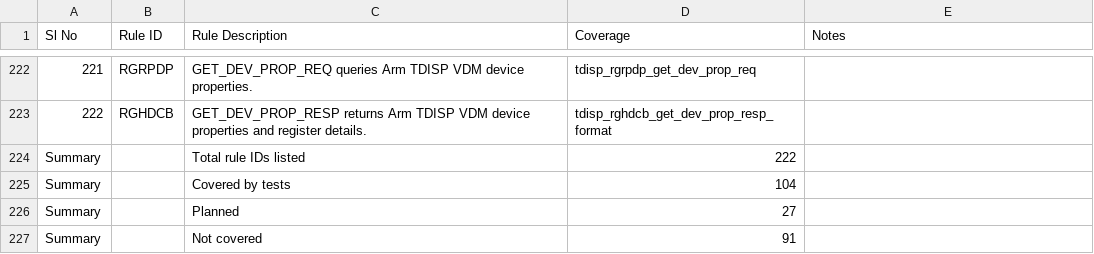
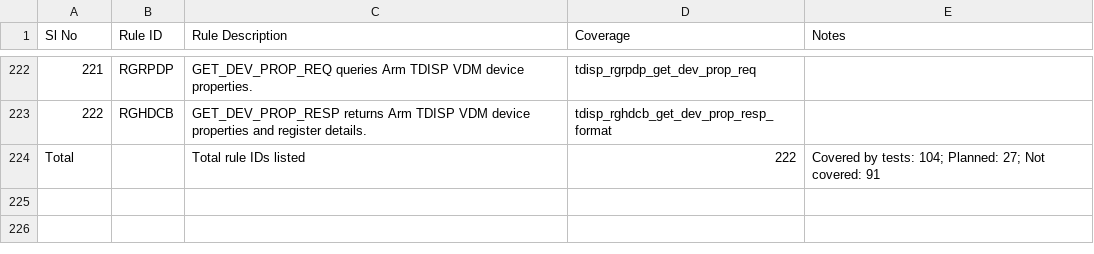
Before and after one commit to Nandanraaghu/rme-sysarch-acs, a CSV file: Docs/Arm_RME_System_ACS_Testcase_Checklist.csv, drawn as a sheet; only a part is shown, gaps mark what is left out; the diff names each change by its address in the sheet, - before the commit and + after, or states it on an @@ line.

Commit message:
docs: summarize checklist totals in one row

```diff
--- a/Docs/Arm_RME_System_ACS_Testcase_Checklist.csv
+++ b/Docs/Arm_RME_System_ACS_Testcase_Checklist.csv
@@ column A (Sl No) renumbered in row 224 @@
-E224 (Notes): (empty)
+E224 (Notes): Covered by tests: 104; Planned: 27; Not covered: 91
-row 225: Summary |  | Covered by tests | 104
-row 226: Summary |  | Planned | 27
-row 227: Summary |  | Not covered | 91
```
